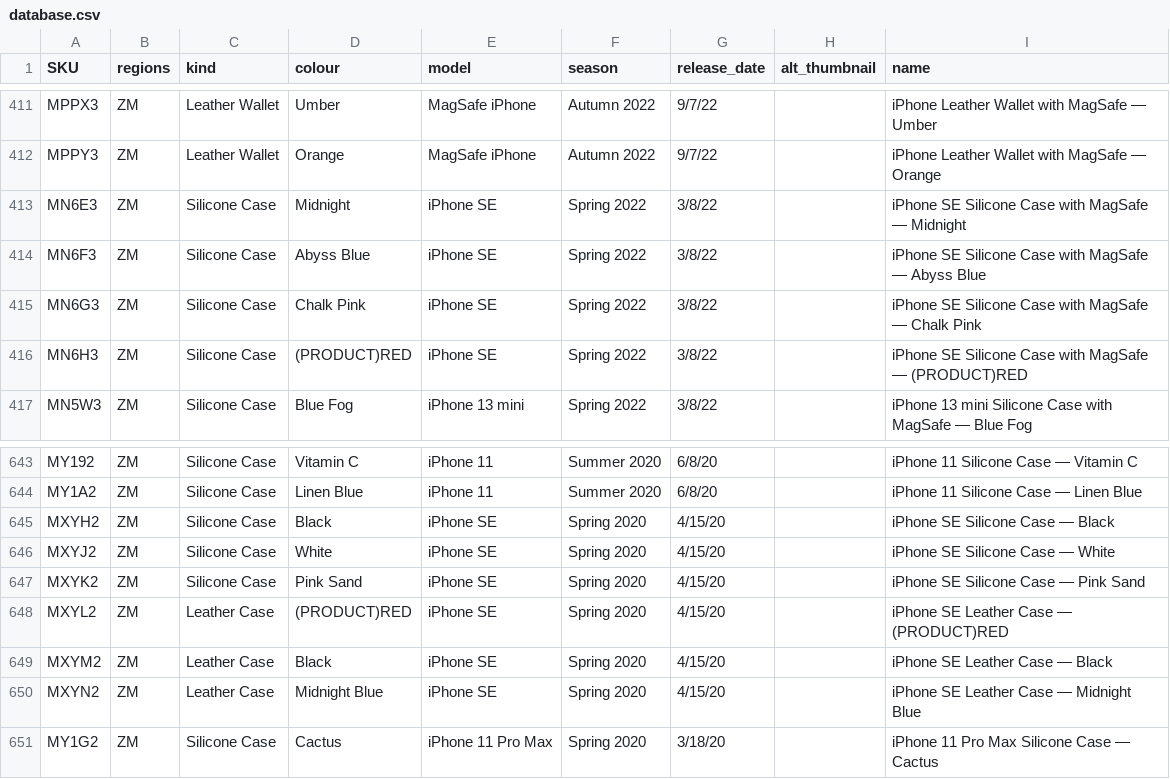
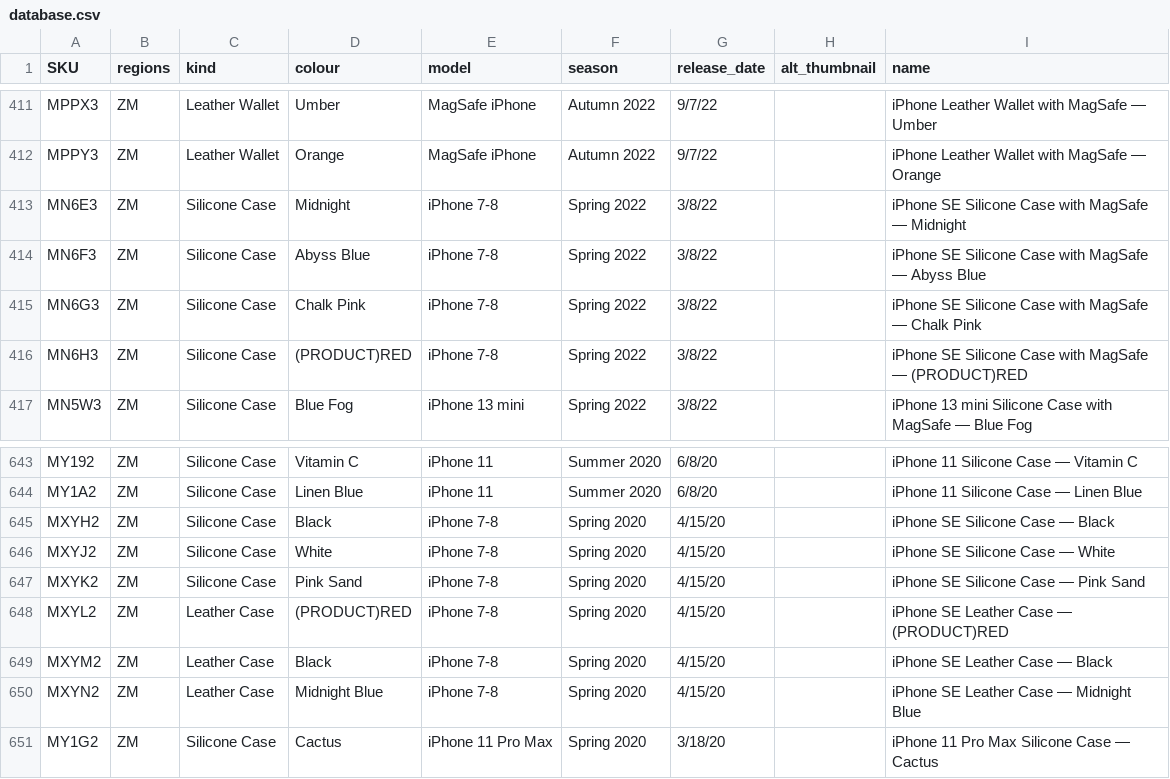
Before and after one commit to JonathanSeriesX/everycase, a CSV file: scripts/database.csv, drawn as a sheet; only a part is shown, gaps mark what is left out.

```diff
--- a/scripts/database.csv
+++ b/scripts/database.csv
@@ -412,6 +412,6 @@ MPPX3,ZM,Leather Wallet,Umber,MagSafe iPhone,Autumn 2022,9/7/22,,iPhone Leather
 MPPY3,ZM,Leather Wallet,Orange,MagSafe iPhone,Autumn 2022,9/7/22,,iPhone Leather Wallet with MagSafe — Orange
-MN6E3,ZM,Silicone Case,Midnight,iPhone SE,Spring 2022,3/8/22,,iPhone SE Silicone Case with MagSafe — Midnight
-MN6F3,ZM,Silicone Case,Abyss Blue,iPhone SE,Spring 2022,3/8/22,,iPhone SE Silicone Case with MagSafe — Abyss Blue
-MN6G3,ZM,Silicone Case,Chalk Pink,iPhone SE,Spring 2022,3/8/22,,iPhone SE Silicone Case with MagSafe — Chalk Pink
-MN6H3,ZM,Silicone Case,(PRODUCT)RED,iPhone SE,Spring 2022,3/8/22,,iPhone SE Silicone Case with MagSafe — (PRODUCT)RED
+MN6E3,ZM,Silicone Case,Midnight,iPhone 7-8,Spring 2022,3/8/22,,iPhone SE Silicone Case with MagSafe — Midnight
+MN6F3,ZM,Silicone Case,Abyss Blue,iPhone 7-8,Spring 2022,3/8/22,,iPhone SE Silicone Case with MagSafe — Abyss Blue
+MN6G3,ZM,Silicone Case,Chalk Pink,iPhone 7-8,Spring 2022,3/8/22,,iPhone SE Silicone Case with MagSafe — Chalk Pink
+MN6H3,ZM,Silicone Case,(PRODUCT)RED,iPhone 7-8,Spring 2022,3/8/22,,iPhone SE Silicone Case with MagSafe — (PRODUCT)RED
 MN5W3,ZM,Silicone Case,Blue Fog,iPhone 13 mini,Spring 2022,3/8/22,,iPhone 13 mini Silicone Case with MagSafe — Blue Fog
@@ -644,8 +644,8 @@ MY192,ZM,Silicone Case,Vitamin C,iPhone 11,Summer 2020,6/8/20,,iPhone 11 Silicon
 MY1A2,ZM,Silicone Case,Linen Blue,iPhone 11,Summer 2020,6/8/20,,iPhone 11 Silicone Case — Linen Blue
-MXYH2,ZM,Silicone Case,Black,iPhone SE,Spring 2020,4/15/20,,iPhone SE Silicone Case — Black
-MXYJ2,ZM,Silicone Case,White,iPhone SE,Spring 2020,4/15/20,,iPhone SE Silicone Case — White
-MXYK2,ZM,Silicone Case,Pink Sand,iPhone SE,Spring 2020,4/15/20,,iPhone SE Silicone Case — Pink Sand
-MXYL2,ZM,Leather Case,(PRODUCT)RED,iPhone SE,Spring 2020,4/15/20,,iPhone SE Leather Case — (PRODUCT)RED
-MXYM2,ZM,Leather Case,Black,iPhone SE,Spring 2020,4/15/20,,iPhone SE Leather Case — Black
-MXYN2,ZM,Leather Case,Midnight Blue,iPhone SE,Spring 2020,4/15/20,,iPhone SE Leather Case — Midnight Blue
+MXYH2,ZM,Silicone Case,Black,iPhone 7-8,Spring 2020,4/15/20,,iPhone SE Silicone Case — Black
+MXYJ2,ZM,Silicone Case,White,iPhone 7-8,Spring 2020,4/15/20,,iPhone SE Silicone Case — White
+MXYK2,ZM,Silicone Case,Pink Sand,iPhone 7-8,Spring 2020,4/15/20,,iPhone SE Silicone Case — Pink Sand
+MXYL2,ZM,Leather Case,(PRODUCT)RED,iPhone 7-8,Spring 2020,4/15/20,,iPhone SE Leather Case — (PRODUCT)RED
+MXYM2,ZM,Leather Case,Black,iPhone 7-8,Spring 2020,4/15/20,,iPhone SE Leather Case — Black
+MXYN2,ZM,Leather Case,Midnight Blue,iPhone 7-8,Spring 2020,4/15/20,,iPhone SE Leather Case — Midnight Blue
 MY1G2,ZM,Silicone Case,Cactus,iPhone 11 Pro Max,Spring 2020,3/18/20,,iPhone 11 Pro Max Silicone Case — Cactus
```
Also changed, not shown: 1 other file.
